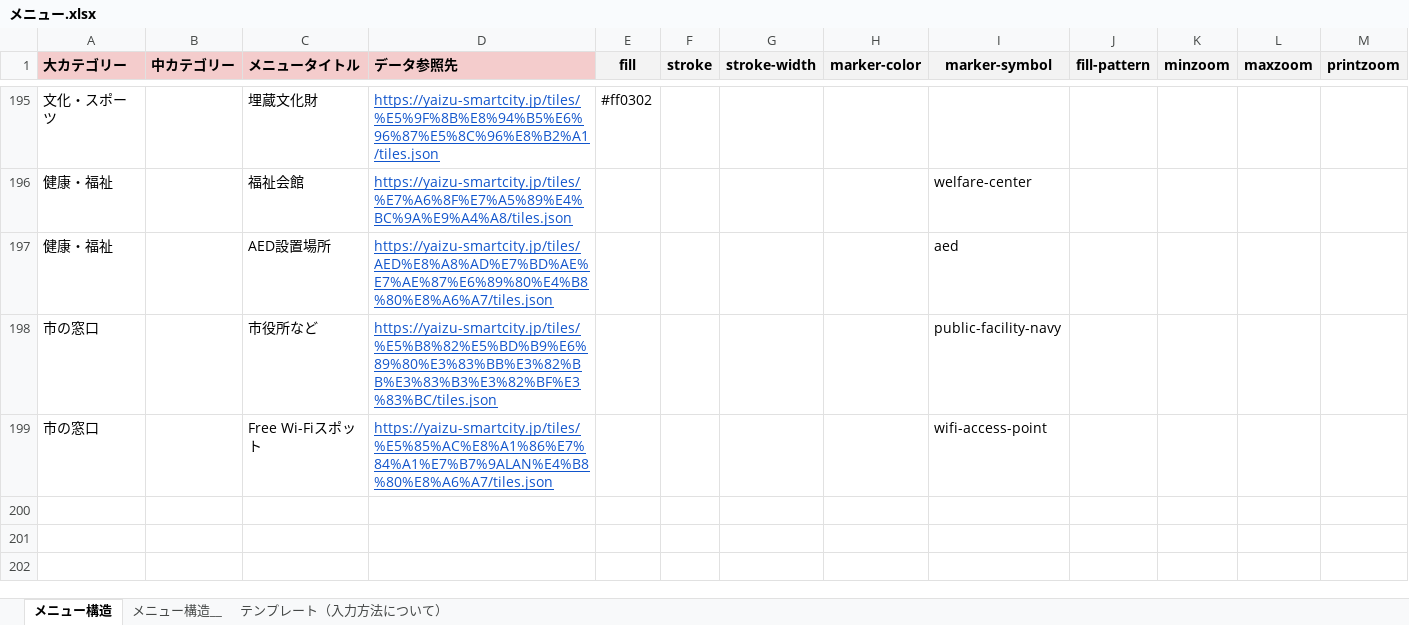
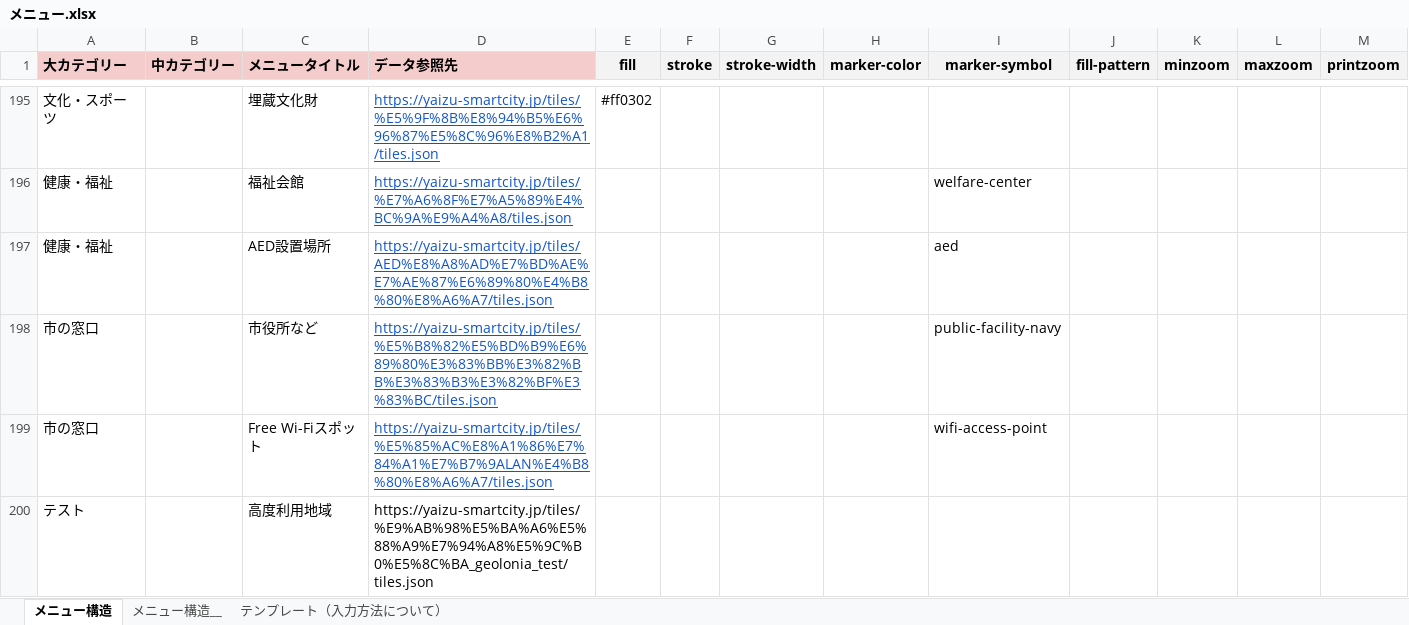
Before and after one commit to yaizu-city/app, an Excel workbook: メニュー/メニュー.xlsx, sheet メニュー構造, drawn as a sheet; only a part is shown, gaps mark what is left out; values as stored, in another font and other column widths than the file's, no borders; charts and pictures not drawn; the diff names each change by its address in the sheet, - before the commit and + after, or states it on an @@ line.

```diff
--- a/メニュー/メニュー.xlsx (sheet メニュー構造)
+++ b/メニュー/メニュー.xlsx (sheet メニュー構造)
+row 200: テスト |  | 高度利用地域 | https://yaizu-smartcity.jp/tiles/%E9%AB%98%E5%BA%A6%E5%88%A9%E7%94%A8%E5%9C%B0%E5%8C%BA_geolonia_test/tiles.json
```
Also changed, not shown: sheet テンプレート（入力方法について）, charts or pictures.
